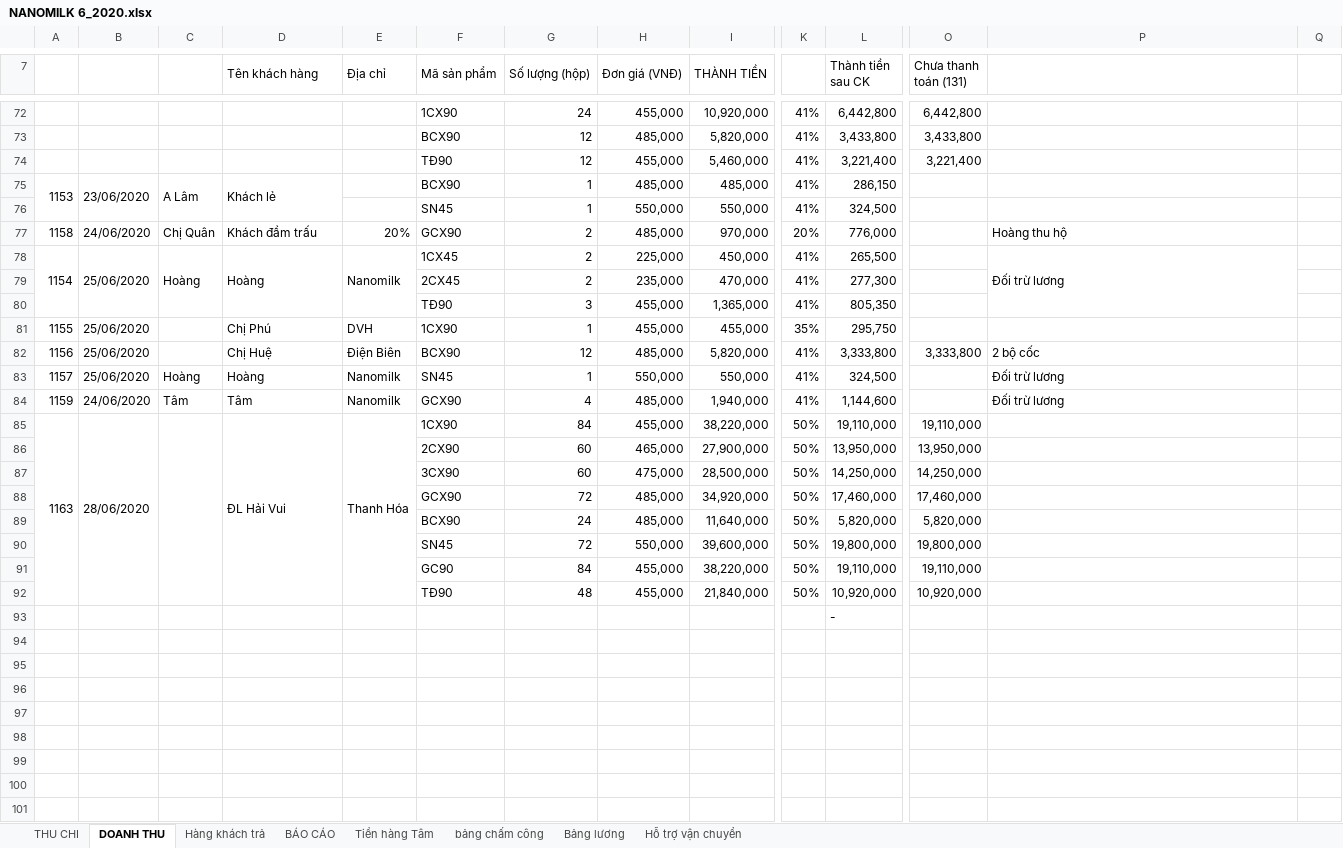
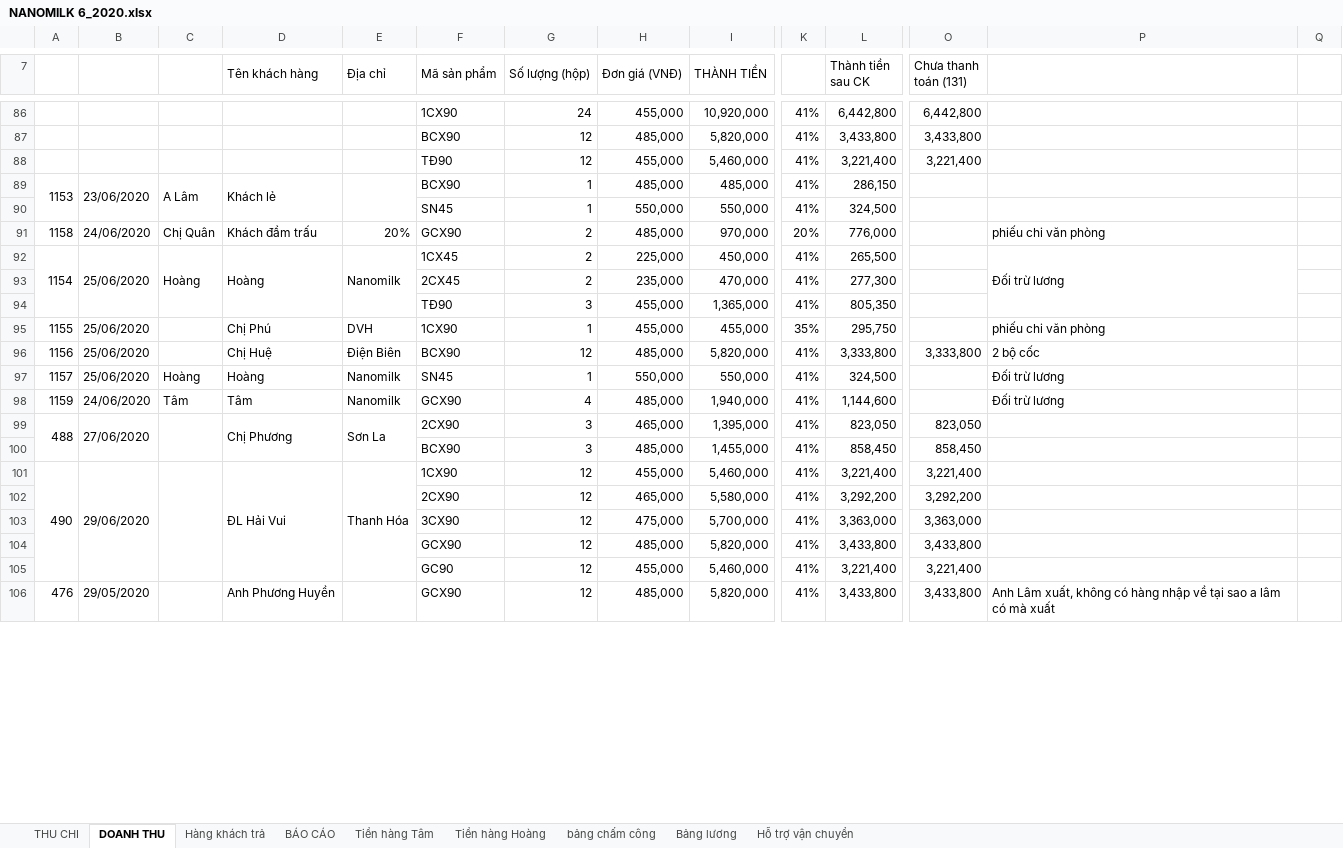
Before and after one commit to lexusna98/HangWorkspace, an Excel workbook: KẾ TOÁN - THÁI HẰNG/NANOMILK 6_2020.xlsx, sheet DOANH THU, drawn as a sheet; only a part is shown, gaps mark what is left out; values as stored, in another font and other column widths than the file's, no cell formats; removed rows and columns are numbered as before the commit, all else as after; rows hold the shown columns only; the diff covers the shown part only; the diff names each change by its address in the sheet, - before the commit and + after, or states it on an @@ line.

```diff
--- a/KẾ TOÁN - THÁI HẰNG/NANOMILK 6_2020.xlsx (sheet DOANH THU)
+++ b/KẾ TOÁN - THÁI HẰNG/NANOMILK 6_2020.xlsx (sheet DOANH THU)
+sheet tab: Tiền hàng Hoàng
+E89:E90 merged
-P91: Hoàng thu hộ
+P91: phiếu chi văn phòng
-P95: (empty)
+P95: phiếu chi văn phòng
-row 85: 1163 | 28/06/2020 |  | ĐL Hải Vui | Thanh Hóa | 1CX90 | 84 | 455,000 | 38,220,000 | 50% | 19,110,000 | 19,110,000
-row 86:  |  |  |  |  | 2CX90 | 60 | 465,000 | 27,900,000 | 50% | 13,950,000 | 13,950,000
-row 87:  |  |  |  |  | 3CX90 | 60 | 475,000 | 28,500,000 | 50% | 14,250,000 | 14,250,000
-row 88:  |  |  |  |  | GCX90 | 72 | 485,000 | 34,920,000 | 50% | 17,460,000 | 17,460,000
-row 89:  |  |  |  |  | BCX90 | 24 | 485,000 | 11,640,000 | 50% | 5,820,000 | 5,820,000
-row 90:  |  |  |  |  | SN45 | 72 | 550,000 | 39,600,000 | 50% | 19,800,000 | 19,800,000
@@ row 91 moved to row 58: GC90 @@
-row 92:  |  |  |  |  | TĐ90 | 48 | 455,000 | 21,840,000 | 50% | 10,920,000 | 10,920,000
-row 93:  |  |  |  |  |  |  |  |  |  | -
-row 99: (empty)
+row 99: 488 | 27/06/2020 |  | Chị Phương | Sơn La | 2CX90 | 3 | 465,000 | 1,395,000 | 41% | 823,050 | 823,050
+A99:A100 merged
+B99:B100 merged
+C99:C100 merged
+D99:D100 merged
+E99:E100 merged
-row 100: (empty)
+row 100:  |  |  |  |  | BCX90 | 3 | 485,000 | 1,455,000 | 41% | 858,450 | 858,450
-row 101: (empty)
+row 101: 490 | 29/06/2020 |  | ĐL Hải Vui | Thanh Hóa | 1CX90 | 12 | 455,000 | 5,460,000 | 41% | 3,221,400 | 3,221,400
+A101:A105 merged
+B101:B105 merged
+C101:C105 merged
+D101:D105 merged
+E101:E105 merged
-row 102: (empty)
+row 102:  |  |  |  |  | 2CX90 | 12 | 465,000 | 5,580,000 | 41% | 3,292,200 | 3,292,200
-row 103: (empty)
+row 103:  |  |  |  |  | 3CX90 | 12 | 475,000 | 5,700,000 | 41% | 3,363,000 | 3,363,000
-row 104: (empty)
+row 104:  |  |  |  |  | GCX90 | 12 | 485,000 | 5,820,000 | 41% | 3,433,800 | 3,433,800
-row 105: (empty)
+row 105:  |  |  |  |  | GC90 | 12 | 455,000 | 5,460,000 | 41% | 3,221,400 | 3,221,400
-row 106: (empty)
+row 106: 476 | 29/05/2020 |  | Anh Phương Huyền |  | GCX90 | 12 | 485,000 | 5,820,000 | 41% | 3,433,800 | 3,433,800 | Anh Lâm xuất, không có hàng nhập về tại sao a lâm có mà xuất
```
Also changed, not shown: 13 added rows, 7 removed rows, 84 edited cells and merged cells elsewhere in this sheet, sheet Hàng khách trả, sheet Tiền hàng Tâm, sheet BÁO CÁO, sheet Bảng lương, sheet Hỗ trợ vận chuyển, sheet THU CHI, 1 more sheet, cell formats, formulas that keep their value, KẾ TOÁN - THÁI HẰNG/KHO KÍN.xlsx, KẾ TOÁN - THÁI HẰNG/QUỲNH TRANG/KHO,DT, CP.xlsx, 1 other file.
